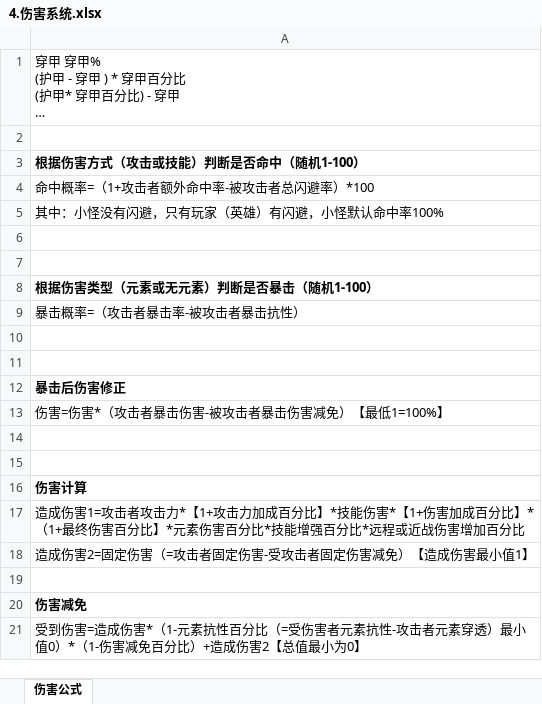
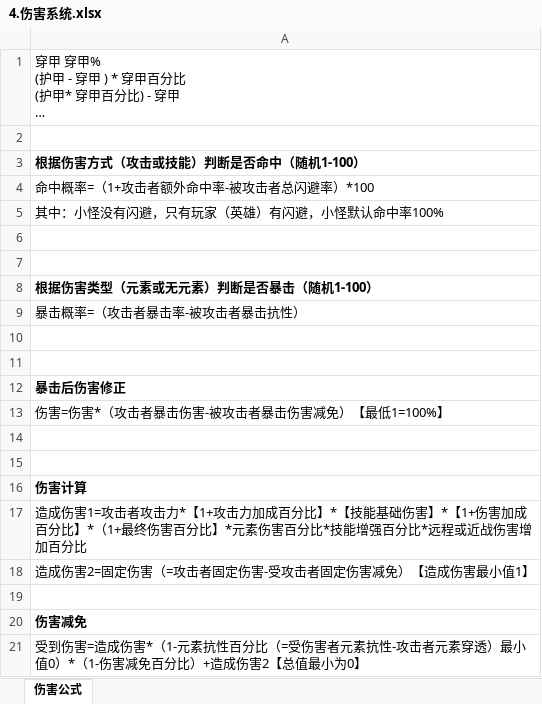
Before and after one commit to YPYT1/nobody, an Excel workbook: doc_new/1.需求-局内/0.基础设定/4.伤害系统.xlsx, sheet 伤害公式, drawn as a sheet; long unchanged cells end in …; values as stored, in another font and other column widths than the file's, no borders; the diff names each change by its address in the sheet, - before the commit and + after, or states it on an @@ line.

```diff
--- a/doc_new/1.需求-局内/0.基础设定/4.伤害系统.xlsx (sheet 伤害公式)
+++ b/doc_new/1.需求-局内/0.基础设定/4.伤害系统.xlsx (sheet 伤害公式)
-A17: …分比】*技能伤害*【1+伤…
+A17: …分比】*【技能基础伤害】*【1+伤…
```
Also changed, not shown: excels/config/game/attribute_config.xlsx, excels/config/game/hero/talent_tree/talent_tree_config.xlsx, 4 other files.
